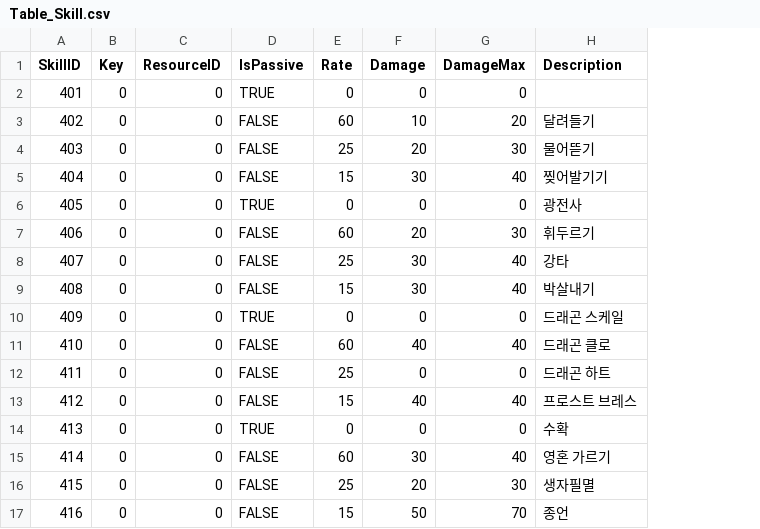
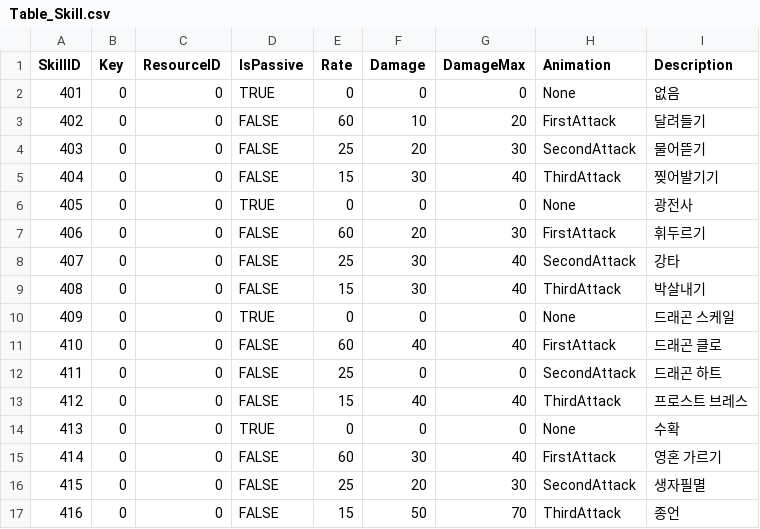
Before and after one commit to Kyungil-smart/08-firstcollabproject-Largegini, a CSV file: EOF/Assets/Resources/Tables/Table_Skill.csv, drawn as a sheet; addresses are those after the commit; the diff names each change by its address in the sheet, - before the commit and + after, or states it on an @@ line.

```diff
--- a/EOF/Assets/Resources/Tables/Table_Skill.csv
+++ b/EOF/Assets/Resources/Tables/Table_Skill.csv
+column H (Animation), rows 2-17: None | FirstAttack | SecondAttack | ThirdAttack | None | FirstAttack | SecondAttack | ThirdAttack | None | FirstAttack | SecondAttack | ThirdAttack | None | FirstAttack | SecondAttack | ThirdAttack
-I2 (Description): (empty)
+I2 (Description): 없음
```
Also changed, not shown: 1 other file.
